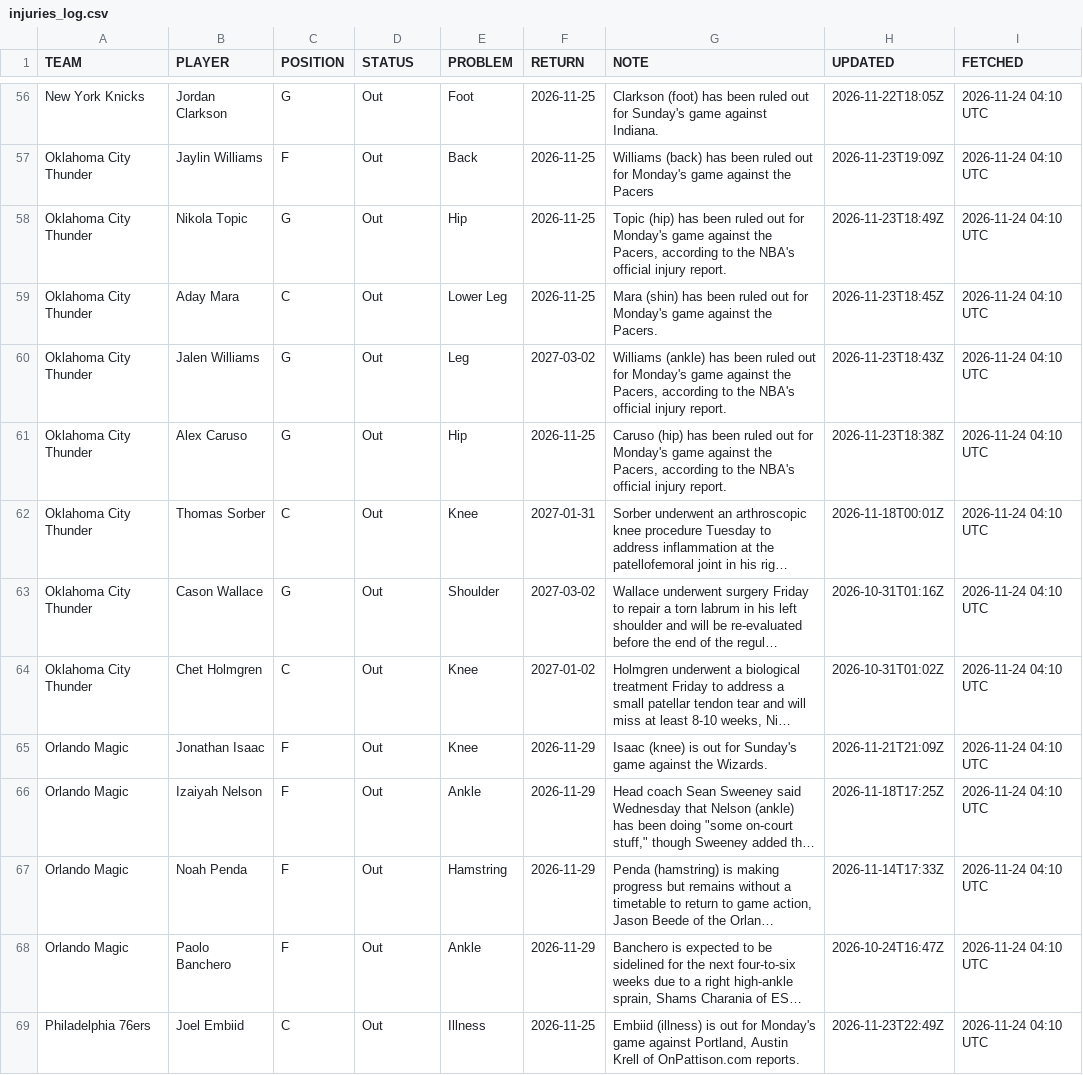
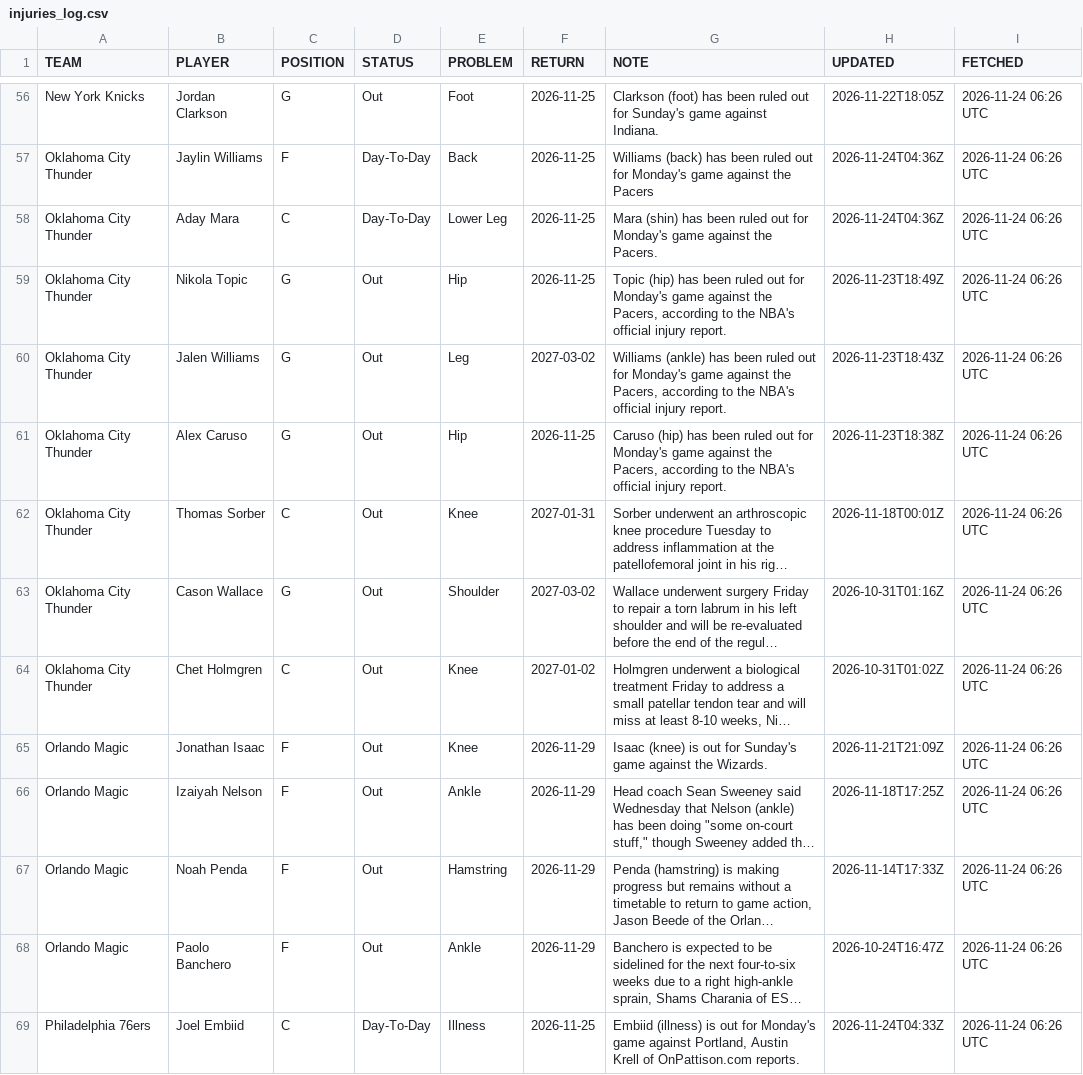
Before and after one commit to Maurizo77/sport-predictor, a CSV file: injuries_log.csv, drawn as a sheet; only a part is shown, gaps mark what is left out; long unchanged cells end in …; removed rows and columns are numbered as before the commit, all else as after; the diff covers the shown part only; the diff names each change by its address in the sheet, - before the commit and + after, or states it on an @@ line.

```diff
--- a/injuries_log.csv
+++ b/injuries_log.csv
-I56:I57 (FETCHED): 2026-11-24 04:10 UTC
+I56:I57 (FETCHED): 2026-11-24 06:26 UTC
-D57 (STATUS): Out
+D57 (STATUS): Day-To-Day
-H57 (UPDATED): 2026-11-23T19:09Z
+H57 (UPDATED): 2026-11-24T04:36Z
-row 58: Oklahoma City Thunder | Nikola Topic | G | Out | Hip | 2026-11-25 | Topic (hip) has been ruled out for Monday's game against the Pacers, according to the NBA's official injury report. | 2026-11-23T18:49Z | 2026-11-24 04:10 UTC
-D58 (STATUS): Out
+D58 (STATUS): Day-To-Day
-H58 (UPDATED): 2026-11-23T18:45Z
+H58 (UPDATED): 2026-11-24T04:36Z
-I58 (FETCHED): 2026-11-24 04:10 UTC
+I58 (FETCHED): 2026-11-24 06:26 UTC
+row 59: Oklahoma City Thunder | Nikola Topic | G | Out | Hip | 2026-11-25 | Topic (hip) has been ruled out for Monday's game against the Pacers, according to the NBA's official injury report. | 2026-11-23T18:49Z | 2026-11-24 06:26 UTC
-I60:I69 (FETCHED): 2026-11-24 04:10 UTC
+I60:I69 (FETCHED): 2026-11-24 06:26 UTC
-D69 (STATUS): Out
+D69 (STATUS): Day-To-Day
-H69 (UPDATED): 2026-11-23T22:49Z
+H69 (UPDATED): 2026-11-24T04:33Z
```
Also changed, not shown: 4 added rows, 5 removed rows and 80 edited cells elsewhere in this file.
